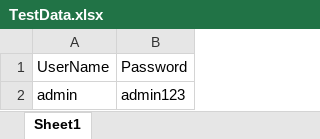
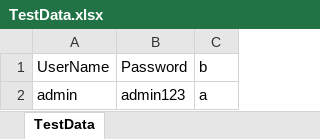
Before and after one commit to anupam130188/HybridFMwithJavaGenerics, an Excel workbook: resources/TestData.xlsx, sheet TestData, drawn as a sheet; values as stored, in another font and other column widths than the file's, no borders; the diff names each change by its address in the sheet, - before the commit and + after, or states it on an @@ line.

Commit message:
Data provider integrated

```diff
--- a/resources/TestData.xlsx (sheet TestData)
+++ b/resources/TestData.xlsx (sheet TestData)
-sheet tab: Sheet1
+sheet tab: TestData
+column C, rows 1-2: b | a
```
Also changed, not shown: 24 other files.
